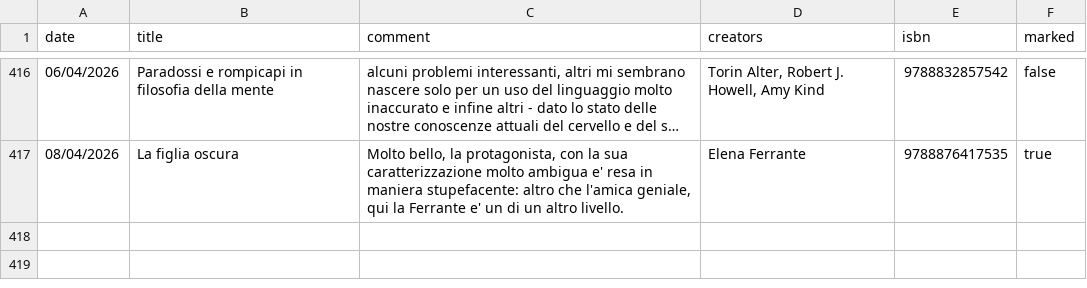
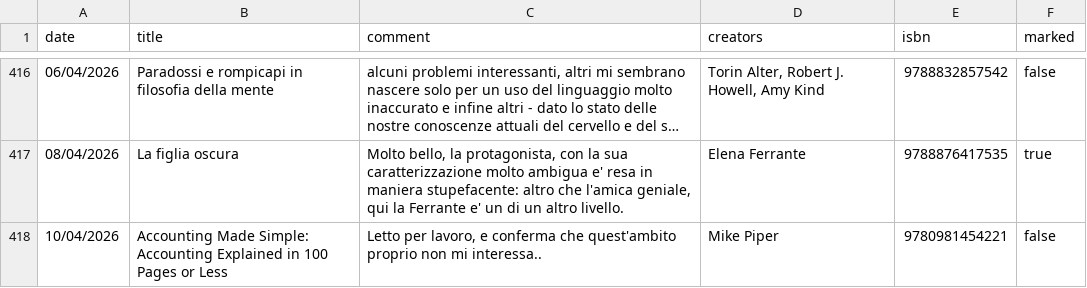
Before and after one commit to andreaiacono/books, a CSV file: data/reading-log.csv, drawn as a sheet; only a part is shown, gaps mark what is left out; long unchanged cells end in …; the diff names each change by its address in the sheet, - before the commit and + after, or states it on an @@ line.

Commit message:
log: Accounting Made Simple: Accounting Explained in 100 Pages or Less

```diff
--- a/data/reading-log.csv
+++ b/data/reading-log.csv
+row 418: 10/04/2026 | Accounting Made Simple: Accounting Explained in 100 Pages or Less | Letto per lavoro, e conferma che quest'ambito proprio non mi interessa.. | Mike Piper | 9780981454221 | false
```
